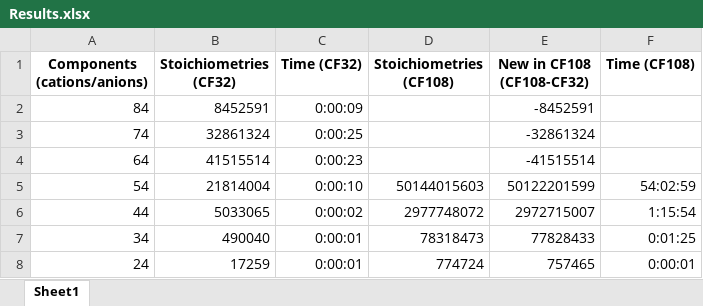
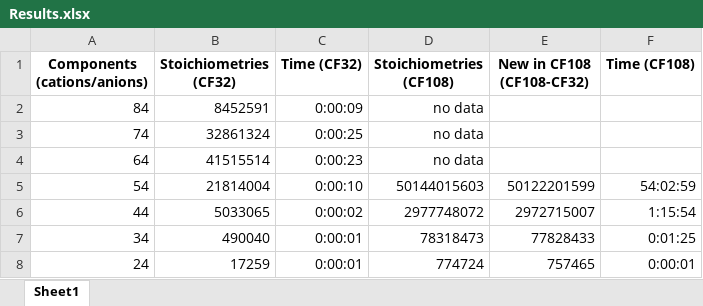
Before and after one commit to dmitry-bublikov/NaCl-superstructure-simulator, an Excel workbook: 1_Stoichiometry_generator/Results.xlsx, sheet Sheet1, drawn as a sheet; only a part is shown; values as stored, in another font and other column widths than the file's, no borders; the diff names each change by its address in the sheet, - before the commit and + after, or states it on an @@ line.

```diff
--- a/1_Stoichiometry_generator/Results.xlsx (sheet Sheet1)
+++ b/1_Stoichiometry_generator/Results.xlsx (sheet Sheet1)
-D2:D4 (Stoichiometries (CF108)): (empty)
+D2:D4 (Stoichiometries (CF108)): no data
-E2 (New in CF108 (CF108-CF32)): -8452591
+E2 (New in CF108 (CF108-CF32)): (empty)
-E3 (New in CF108 (CF108-CF32)): -32861324
+E3 (New in CF108 (CF108-CF32)): (empty)
-E4 (New in CF108 (CF108-CF32)): -41515514
+E4 (New in CF108 (CF108-CF32)): (empty)
```
Also changed, not shown: 23 other files.
